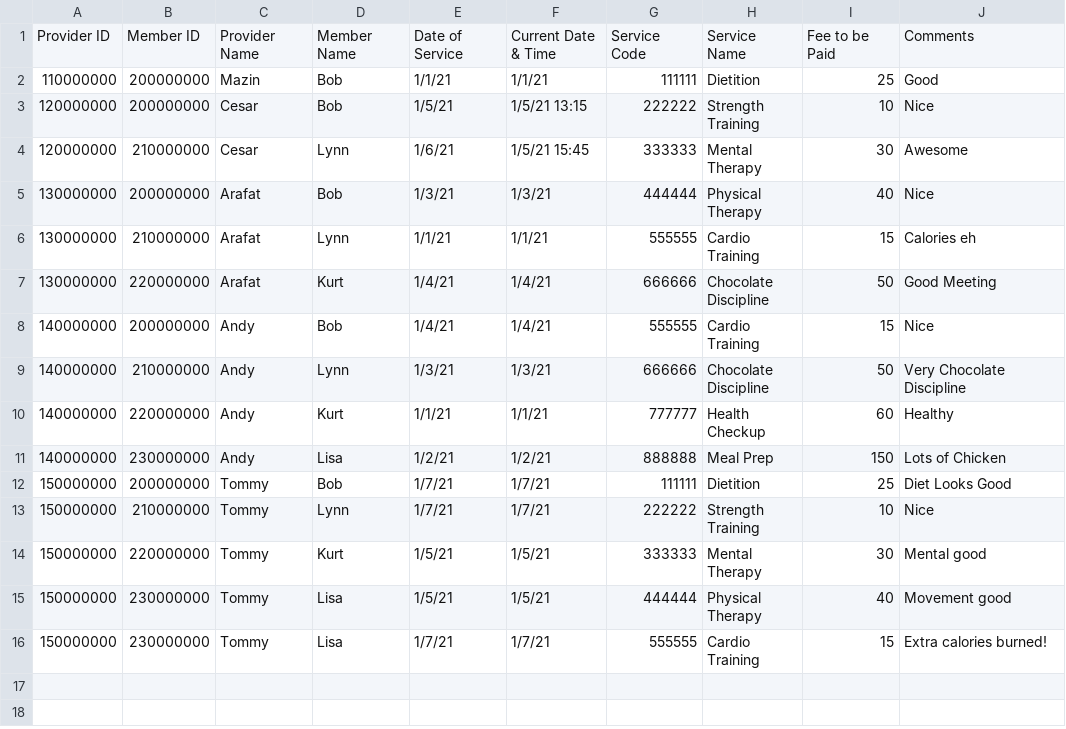
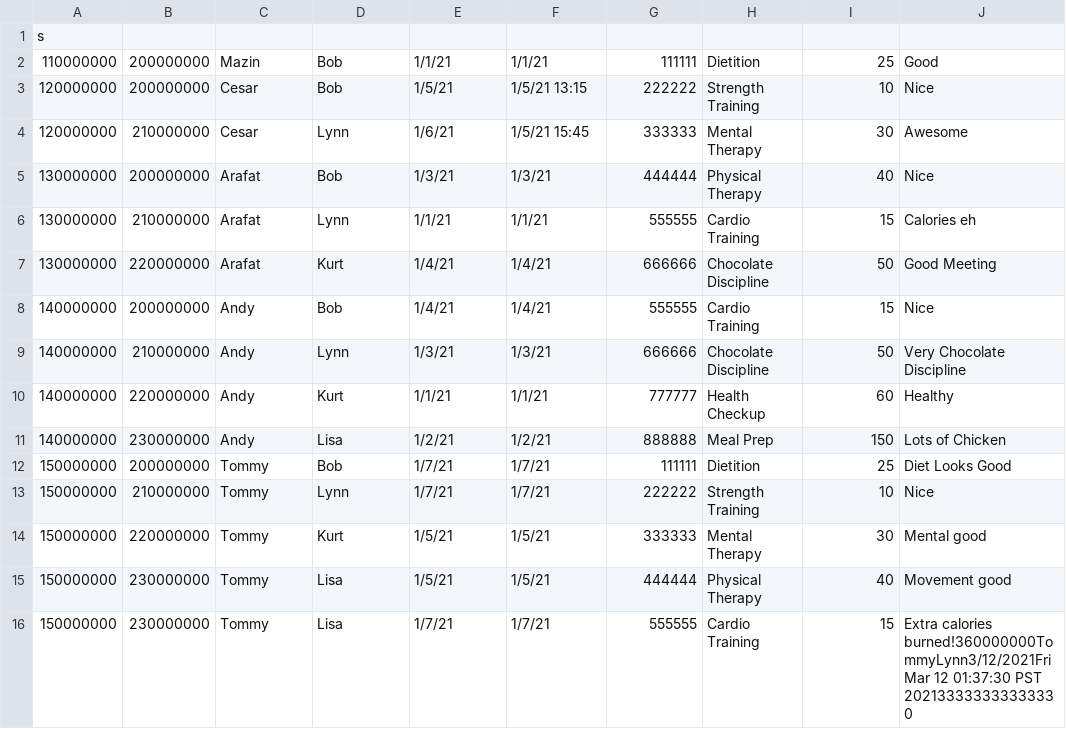
Before and after one commit to MazinAshfaq/ChocAn, a CSV file: out/production/ChocAn/com/chocan/TextFiles/servicelist.csv, drawn as a sheet.

Commit message:
Testing add Service....

```diff
--- a/out/production/ChocAn/com/chocan/TextFiles/servicelist.csv
+++ b/out/production/ChocAn/com/chocan/TextFiles/servicelist.csv
@@ -1,2 +1,2 @@
-Provider ID,Member ID,Provider Name,Member Name,Date of Service,Current Date & Time,Service Code,Service Name,Fee to be Paid,Comments
+s
 110000000,200000000,Mazin,Bob,1/1/21,1/1/21,111111,Dietition,25,Good
@@ -15,2 +15,2 @@
 150000000,230000000,Tommy,Lisa,1/5/21,1/5/21,444444,Physical Therapy,40,Movement good
-150000000,230000000,Tommy,Lisa,1/7/21,1/7/21,555555,Cardio Training,15,Extra calories burned!
+150000000,230000000,Tommy,Lisa,1/7/21,1/7/21,555555,Cardio Training,15,Extra calories burned!360000000TommyLynn3/12/2021Fri Mar 12 01:37:30 PST 202133333333333330
```
Also changed, not shown: out/production/ChocAn/com/chocan/TextFiles/memberinfo.csv, out/production/ChocAn/com/chocan/TextFiles/memberinfotest.csv, 9 other files.
